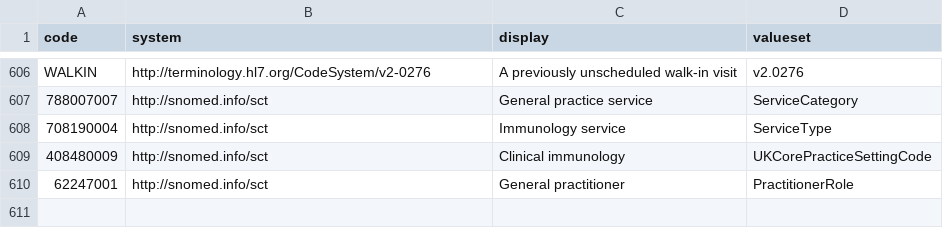
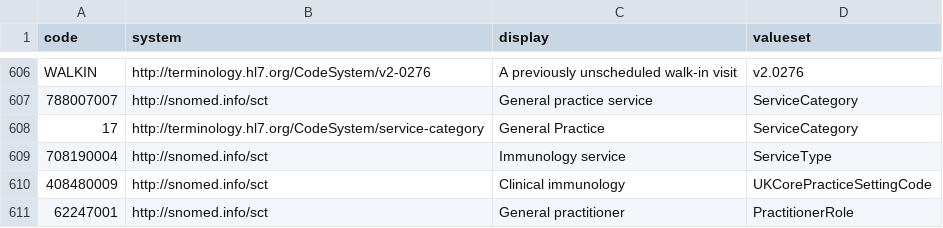
Before and after one commit to gecBurton/fhirlight, a CSV file: api/migrations/concepts.csv, drawn as a sheet; only a part is shown, gaps mark what is left out; the diff names each change by its address in the sheet, - before the commit and + after, or states it on an @@ line.

```diff
--- a/api/migrations/concepts.csv
+++ b/api/migrations/concepts.csv
+row 608: 17 | http://terminology.hl7.org/CodeSystem/service-category | General Practice | ServiceCategory
```
Also changed, not shown: 11 other files.
